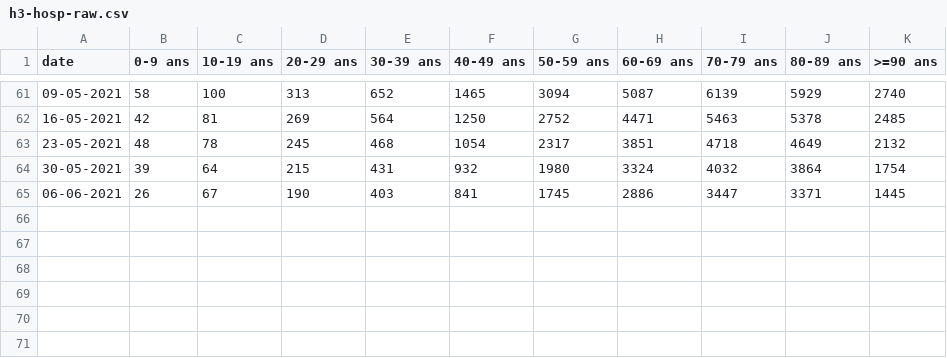
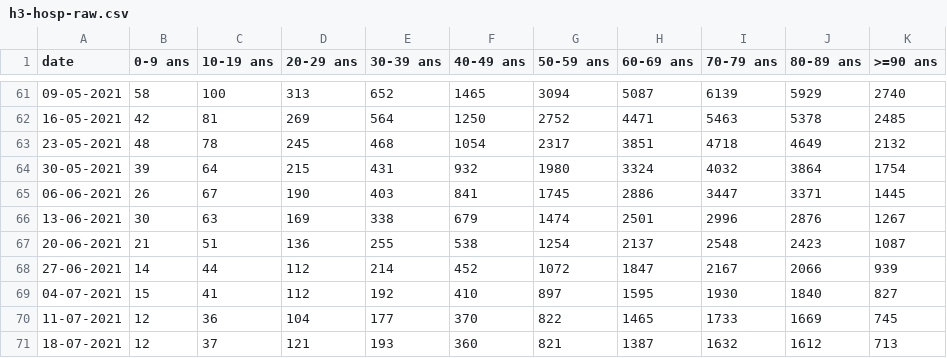
Before and after one commit to leschiffresducovid/leschiffresducovid.github.io, a CSV file: docs/files/h3-hosp-raw.csv, drawn as a sheet; only a part is shown, gaps mark what is left out; the diff names each change by its address in the sheet, - before the commit and + after, or states it on an @@ line.

```diff
--- a/docs/files/h3-hosp-raw.csv
+++ b/docs/files/h3-hosp-raw.csv
+row 66: 13-06-2021 | 30 | 63 | 169 | 338 | 679 | 1474 | 2501 | 2996 | 2876 | 1267
+row 67: 20-06-2021 | 21 | 51 | 136 | 255 | 538 | 1254 | 2137 | 2548 | 2423 | 1087
+row 68: 27-06-2021 | 14 | 44 | 112 | 214 | 452 | 1072 | 1847 | 2167 | 2066 | 939
+row 69: 04-07-2021 | 15 | 41 | 112 | 192 | 410 | 897 | 1595 | 1930 | 1840 | 827
+row 70: 11-07-2021 | 12 | 36 | 104 | 177 | 370 | 822 | 1465 | 1733 | 1669 | 745
+row 71: 18-07-2021 | 12 | 37 | 121 | 193 | 360 | 821 | 1387 | 1632 | 1612 | 713
```
Also changed, not shown: docs/files/h1-basic3.csv, docs/files/h1-france.csv, 48 other files.
